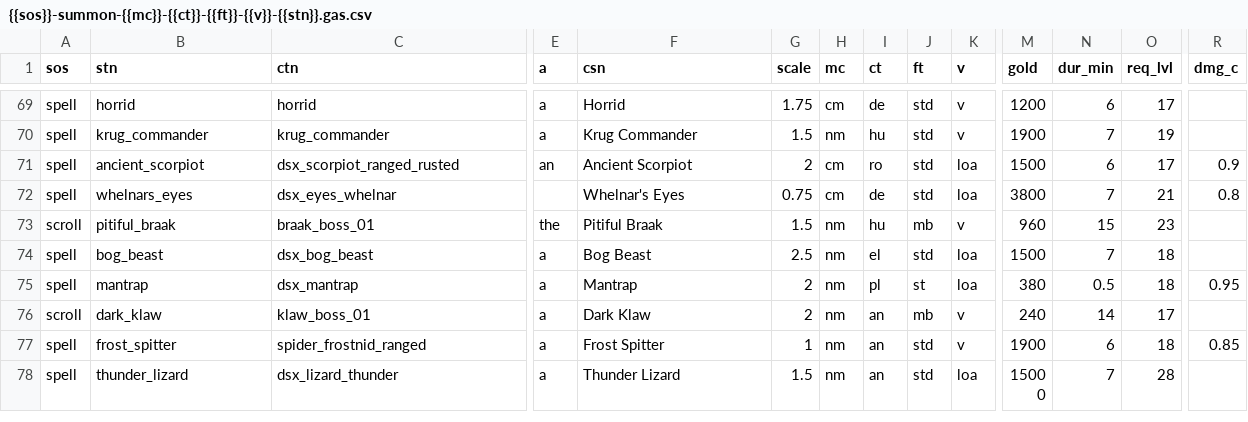
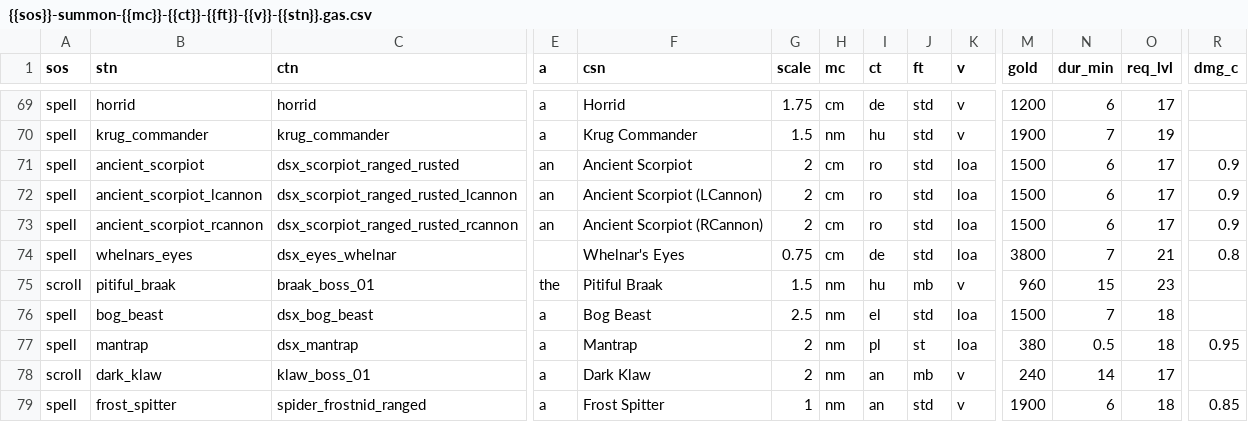
Before and after one commit to foerstj/sumcol, a CSV file: world/contentdb/templates.jinja/sumcol/interactive/{{sos}}-summon-{{mc}}-{{ct}}-{{ft}}-{{v}}-{{stn}}.gas.csv, drawn as a sheet; only a part is shown, gaps mark what is left out; the shorter side is filled out with more unchanged rows; rows hold the shown columns only; the diff names each change by its address in the sheet, - before the commit and + after, or states it on an @@ line.

Commit message:
Make separate Ancient Scorpiots for testing LCannon vs. RCannon

```diff
--- a/world/contentdb/templates.jinja/sumcol/interactive/{{sos}}-summon-{{mc}}-{{ct}}-{{ft}}-{{v}}-{{stn}}.gas.csv
+++ b/world/contentdb/templates.jinja/sumcol/interactive/{{sos}}-summon-{{mc}}-{{ct}}-{{ft}}-{{v}}-{{stn}}.gas.csv
+row 72: spell | ancient_scorpiot_lcannon | dsx_scorpiot_ranged_rusted_lcannon | an | Ancient Scorpiot (LCannon) | 2 | cm | ro | std | loa | 1500 | 6 | 17 | 0.9
+row 73: spell | ancient_scorpiot_rcannon | dsx_scorpiot_ranged_rusted_rcannon | an | Ancient Scorpiot (RCannon) | 2 | cm | ro | std | loa | 1500 | 6 | 17 | 0.9
```
Also changed, not shown: 4 other files.
